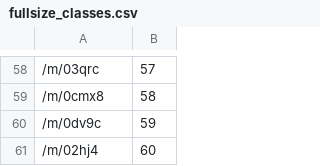
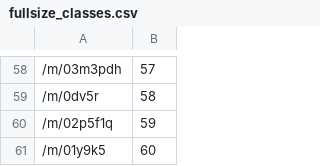
Before and after one commit to geek101/visual_relationship, a CSV file: fullsize_classes.csv, drawn as a sheet; only a part is shown, gaps mark what is left out; the diff covers the shown part only.

```diff
--- a/fullsize_classes.csv
+++ b/fullsize_classes.csv
@@ -58,4 +58,4 @@
-/m/03qrc,57
-/m/0cmx8,58
-/m/0dv9c,59
-/m/02hj4,60
+/m/03m3pdh,57
+/m/0dv5r,58
+/m/02p5f1q,59
+/m/01y9k5,60
```
Also changed, not shown: 9 added rows, 9 removed rows and 45 edited cells elsewhere in this file, 5 other files.
